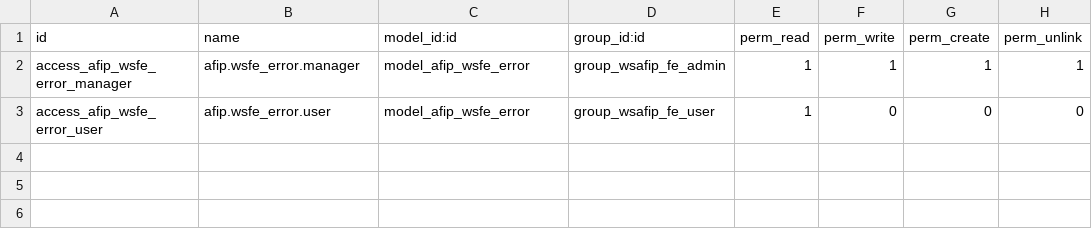
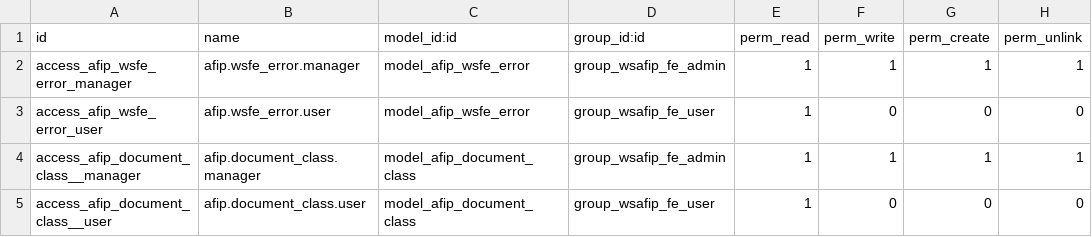
Before and after one commit to morrillo/l10n_ar_wsafip_fe, a CSV file: security/ir.model.access.csv, drawn as a sheet.

Commit message:
[FIX] Warning in views. [FIX] Invoice workflow. [REF] Security groups.

```diff
--- a/security/ir.model.access.csv
+++ b/security/ir.model.access.csv
@@ -3 +3,3 @@
 "access_afip_wsfe_error_user","afip.wsfe_error.user","model_afip_wsfe_error","group_wsafip_fe_user",1,0,0,0
+"access_afip_document_class__manager","afip.document_class.manager","model_afip_document_class","group_wsafip_fe_admin",1,1,1,1
+"access_afip_document_class__user","afip.document_class.user","model_afip_document_class","group_wsafip_fe_user",1,0,0,0
```
Also changed, not shown: 6 other files.
